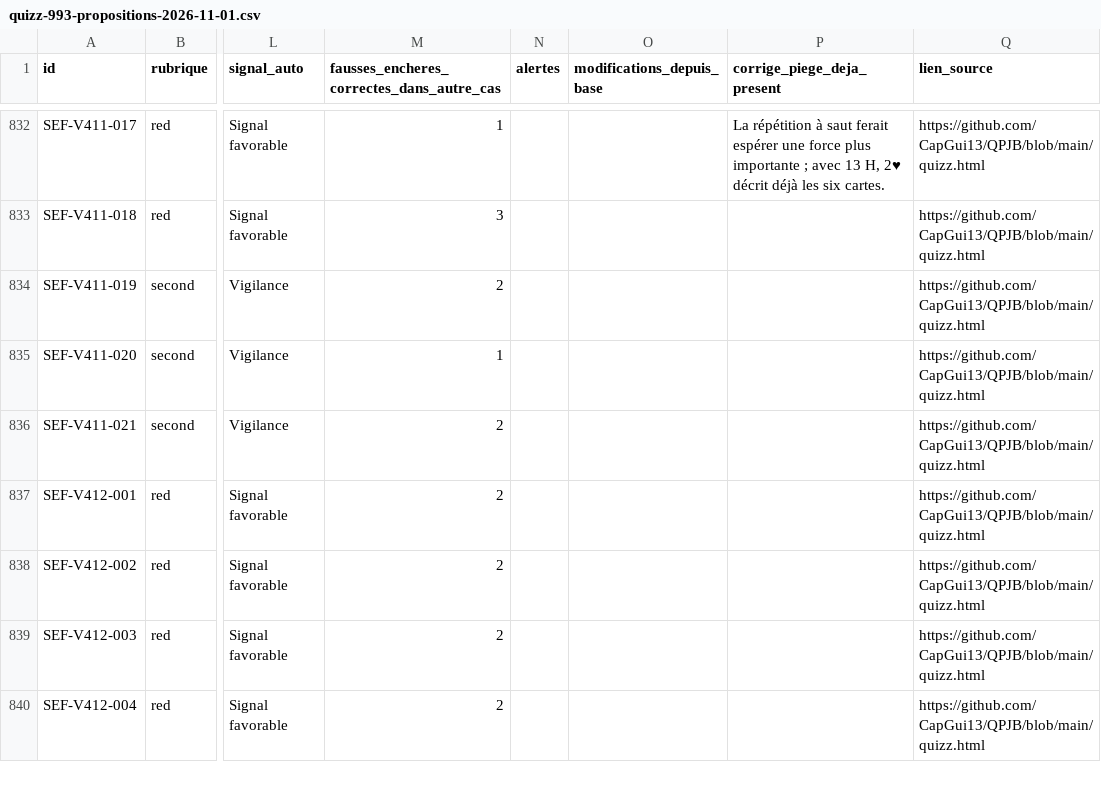
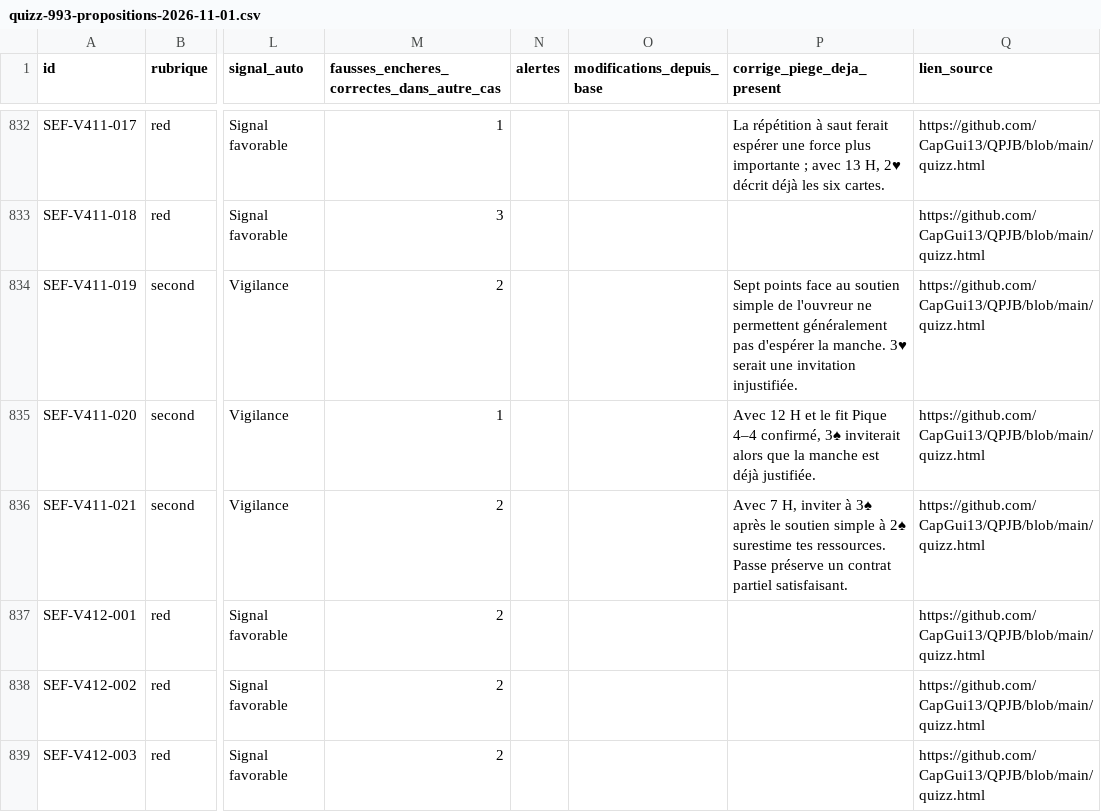
Before and after one commit to CapGui13/QPJB, a CSV file: audits/quizz-993-propositions-2026-11-01.csv, drawn as a sheet; only a part is shown, gaps mark what is left out; the shorter side is filled out with more unchanged rows; the diff covers the shown part only; the diff names each change by its address in the sheet, - before the commit and + after, or states it on an @@ line.

```diff
--- a/audits/quizz-993-propositions-2026-11-01.csv
+++ b/audits/quizz-993-propositions-2026-11-01.csv
-P834 (corrige_piege_deja_present): (empty)
+P834 (corrige_piege_deja_present): Sept points face au soutien simple de l'ouvreur ne permettent généralement pas d'espérer la manche. 3♥ serait une invitation injustifiée.
-P835 (corrige_piege_deja_present): (empty)
+P835 (corrige_piege_deja_present): Avec 12 H et le fit Pique 4–4 confirmé, 3♠ inviterait alors que la manche est déjà justifiée.
-P836 (corrige_piege_deja_present): (empty)
+P836 (corrige_piege_deja_present): Avec 7 H, inviter à 3♠ après le soutien simple à 2♠ surestime tes ressources. Passe préserve un contrat partiel satisfaisant.
```
Also changed, not shown: 43 edited cells elsewhere in this file, 3 other files.
